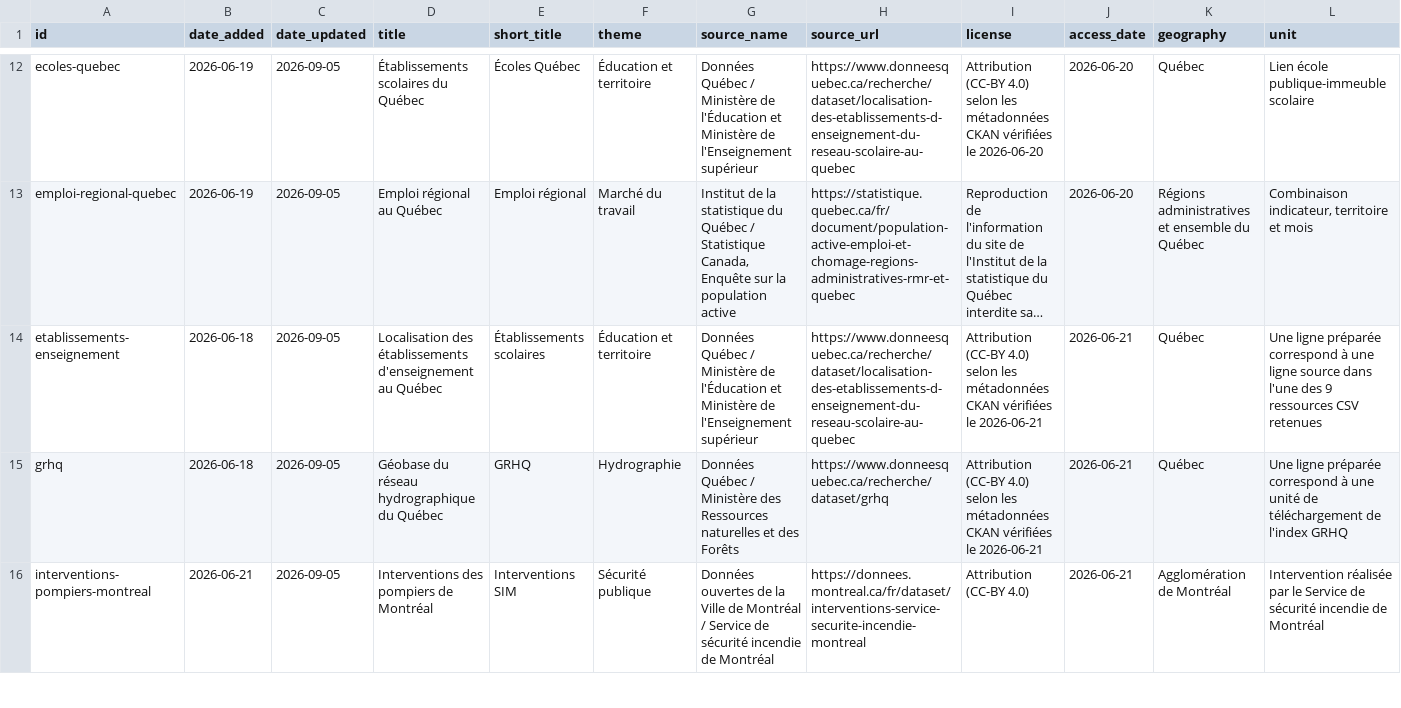
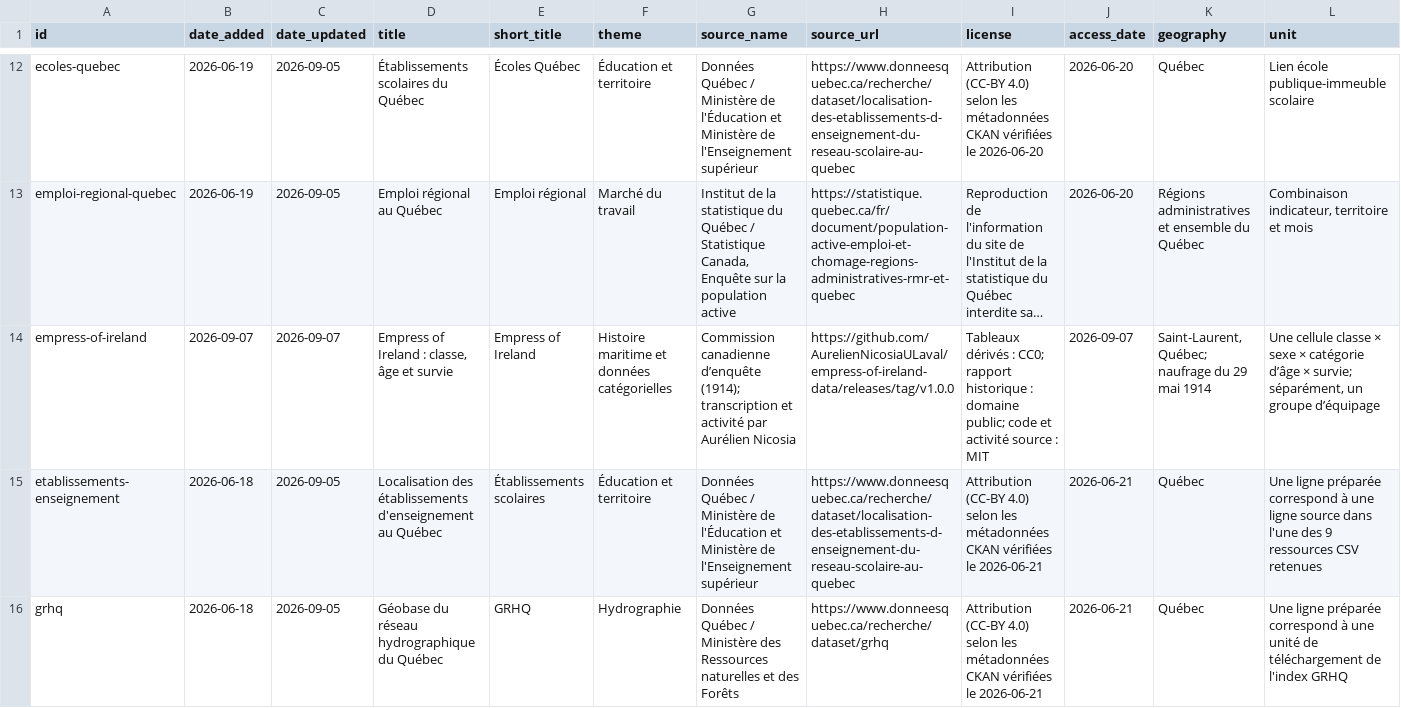
Before and after one commit to AurelienNicosiaULaval/donnees-bleues, a CSV file: data/metadata/catalogue.csv, drawn as a sheet; only a part is shown, gaps mark what is left out; the shorter side is filled out with more unchanged rows; long unchanged cells end in …; rows hold the shown columns only; the diff names each change by its address in the sheet, - before the commit and + after, or states it on an @@ line.

```diff
--- a/data/metadata/catalogue.csv
+++ b/data/metadata/catalogue.csv
+row 14: empress-of-ireland | 2026-09-07 | 2026-09-07 | Empress of Ireland : classe, âge et survie | Empress of Ireland | Histoire maritime et données catégorielles | Commission canadienne d’enquête (1914); transcription et activité par Aurélien Nicosia | https://github.com/AurelienNicosiaULaval/empress-of-ireland-data/releases/tag/v1.0.0 | Tableaux dérivés : CC0; rapport historique : domaine public; code et activité source : MIT | 2026-09-07 | Saint-Laurent, Québec; naufrage du 29 mai 1914 | Une cellule classe × sexe × catégorie d’âge × survie; séparément, un groupe d’équipage
```
Also changed, not shown: data/metadata/catalogue_activites.csv, 18 other files.
